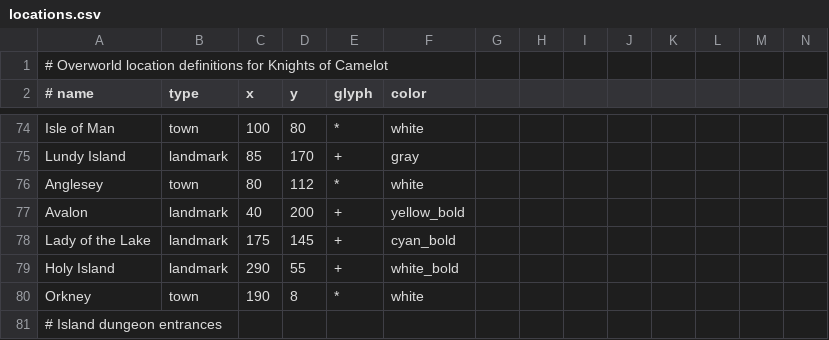
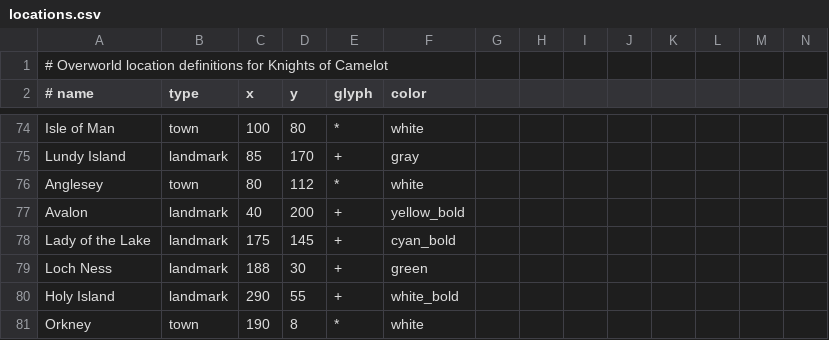
Before and after one commit to z88kat/camelot, a CSV file: data/locations.csv, drawn as a sheet; only a part is shown, gaps mark what is left out; the shorter side is filled out with more unchanged rows; rows hold the shown columns only; the diff names each change by its address in the sheet, - before the commit and + after, or states it on an @@ line.

```diff
--- a/data/locations.csv
+++ b/data/locations.csv
+row 79: Loch Ness | landmark | 188 | 30 | + | green
```
Also changed, not shown: 2 other files.
